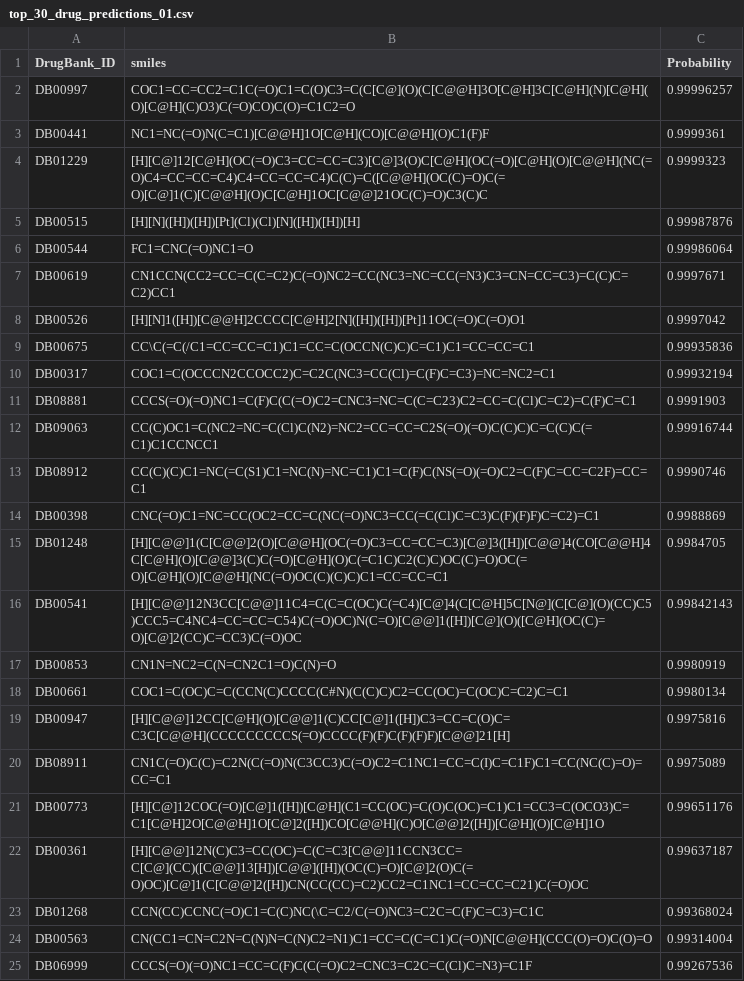
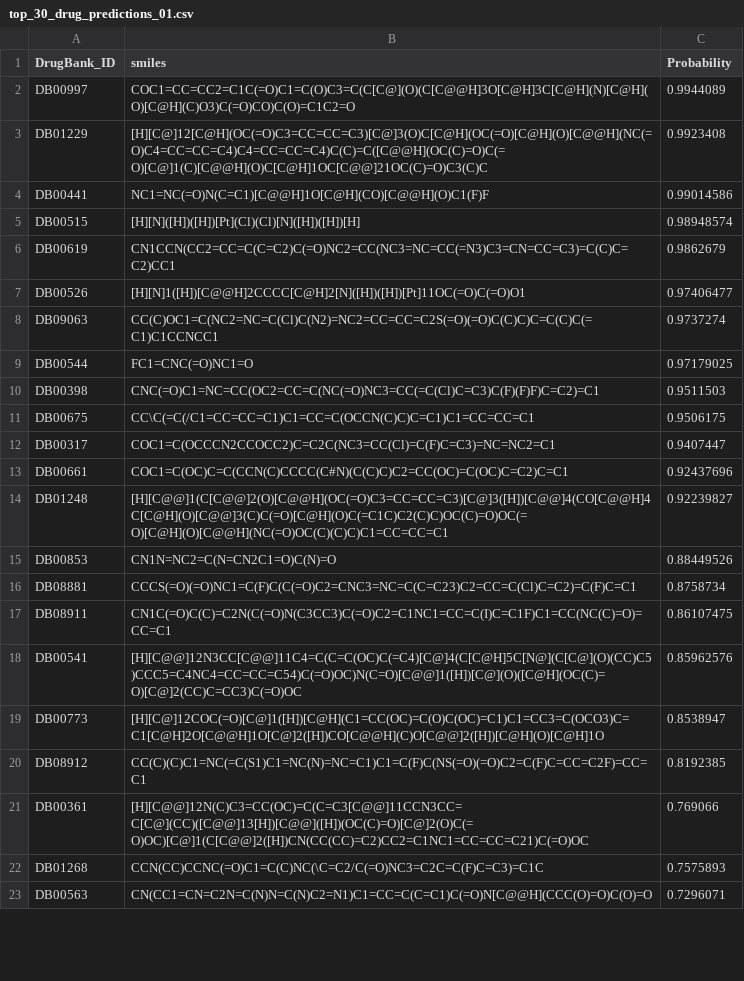
Before and after one commit to scxdhr020629/dj_mda, a CSV file: top_30_drug_predictions_01.csv, drawn as a sheet; only a part is shown; the diff covers the shown part only.

```diff
--- a/top_30_drug_predictions_01.csv
+++ b/top_30_drug_predictions_01.csv
@@ -1,25 +1,23 @@
 DrugBank_ID,smiles,Probability
-DB00997,COC1=CC=CC2=C1C(=O)C1=C(O)C3=C(C[C@](O)(C[C@@H]3O[C@H]3C[C@H](N)[C@H](O)[C@H](C)O3)C(=O)CO)C(O)=C1C2=O,0.99996257
-DB00441,NC1=NC(=O)N(C=C1)[C@@H]1O[C@H](CO)[C@@H](O)C1(F)F,0.9999361
-DB01229,[H][C@]12[C@H](OC(=O)C3=CC=CC=C3)[C@]3(O)C[C@H](OC(=O)[C@H](O)[C@@H](NC(=O)C4=CC=CC=C4)C4=CC=CC=C4)C(C)=C([C@@H](OC(C)=O)C(=O)[C@]1(C)[C@@H](O)C[C@H]1OC[C@@]21OC(C)=O)C3(C)C,0.9999323
-DB00515,[H][N]([H])([H])[Pt](Cl)(Cl)[N]([H])([H])[H],0.99987876
-DB00544,FC1=CNC(=O)NC1=O,0.99986064
-DB00619,CN1CCN(CC2=CC=C(C=C2)C(=O)NC2=CC(NC3=NC=CC(=N3)C3=CN=CC=C3)=C(C)C=C2)CC1,0.9997671
-DB00526,[H][N]1([H])[C@@H]2CCCC[C@H]2[N]([H])([H])[Pt]11OC(=O)C(=O)O1,0.9997042
-DB00675,CC\C(=C(/C1=CC=CC=C1)C1=CC=C(OCCN(C)C)C=C1)C1=CC=CC=C1,0.99935836
-DB00317,COC1=C(OCCCN2CCOCC2)C=C2C(NC3=CC(Cl)=C(F)C=C3)=NC=NC2=C1,0.99932194
-DB08881,CCCS(=O)(=O)NC1=C(F)C(C(=O)C2=CNC3=NC=C(C=C23)C2=CC=C(Cl)C=C2)=C(F)C=C1,0.9991903
-DB09063,CC(C)OC1=C(NC2=NC=C(Cl)C(N2)=NC2=CC=CC=C2S(=O)(=O)C(C)C)C=C(C)C(=C1)C1CCNCC1,0.99916744
-DB08912,CC(C)(C)C1=NC(=C(S1)C1=NC(N)=NC=C1)C1=C(F)C(NS(=O)(=O)C2=C(F)C=CC=C2F)=CC=C1,0.9990746
-DB00398,CNC(=O)C1=NC=CC(OC2=CC=C(NC(=O)NC3=CC(=C(Cl)C=C3)C(F)(F)F)C=C2)=C1,0.9988869
-DB01248,[H][C@@]1(C[C@@]2(O)[C@@H](OC(=O)C3=CC=CC=C3)[C@]3([H])[C@@]4(CO[C@@H]4C[C@H](O)[C@@]3(C)C(=O)[C@H](O)C(=C1C)C2(C)C)OC(C)=O)OC(=O)[C@H](O)[C@@H](NC(=O)OC(C)(C)C)C1=CC=CC=C1,0.9984705
-DB00541,[H][C@@]12N3CC[C@@]11C4=C(C=C(OC)C(=C4)[C@]4(C[C@H]5C[N@](C[C@](O)(CC)C5)CCC5=C4NC4=CC=CC=C54)C(=O)OC)N(C=O)[C@@]1([H])[C@](O)([C@H](OC(C)=O)[C@]2(CC)C=CC3)C(=O)OC,0.99842143
-DB00853,CN1N=NC2=C(N=CN2C1=O)C(N)=O,0.9980919
-DB00661,COC1=C(OC)C=C(CCN(C)CCCC(C#N)(C(C)C)C2=CC(OC)=C(OC)C=C2)C=C1,0.9980134
-DB00947,[H][C@@]12CC[C@H](O)[C@@]1(C)CC[C@]1([H])C3=CC=C(O)C=C3C[C@@H](CCCCCCCCCS(=O)CCCC(F)(F)C(F)(F)F)[C@@]21[H],0.9975816
-DB08911,CN1C(=O)C(C)=C2N(C(=O)N(C3CC3)C(=O)C2=C1NC1=CC=C(I)C=C1F)C1=CC(NC(C)=O)=CC=C1,0.9975089
-DB00773,[H][C@]12COC(=O)[C@]1([H])[C@H](C1=CC(OC)=C(O)C(OC)=C1)C1=CC3=C(OCO3)C=C1[C@H]2O[C@@H]1O[C@]2([H])CO[C@@H](C)O[C@@]2([H])[C@H](O)[C@H]1O,0.99651176
-DB00361,[H][C@@]12N(C)C3=CC(OC)=C(C=C3[C@@]11CCN3CC=C[C@](CC)([C@@]13[H])[C@@]([H])(OC(C)=O)[C@]2(O)C(=O)OC)[C@]1(C[C@@]2([H])CN(CC(CC)=C2)CC2=C1NC1=CC=CC=C21)C(=O)OC,0.99637187
-DB01268,CCN(CC)CCNC(=O)C1=C(C)NC(\C=C2/C(=O)NC3=C2C=C(F)C=C3)=C1C,0.99368024
-DB00563,CN(CC1=CN=C2N=C(N)N=C(N)C2=N1)C1=CC=C(C=C1)C(=O)N[C@@H](CCC(O)=O)C(O)=O,0.99314004
-DB06999,CCCS(=O)(=O)NC1=CC=C(F)C(C(=O)C2=CNC3=C2C=C(Cl)C=N3)=C1F,0.99267536
+DB00997,COC1=CC=CC2=C1C(=O)C1=C(O)C3=C(C[C@](O)(C[C@@H]3O[C@H]3C[C@H](N)[C@H](O)[C@H](C)O3)C(=O)CO)C(O)=C1C2=O,0.9944089
+DB01229,[H][C@]12[C@H](OC(=O)C3=CC=CC=C3)[C@]3(O)C[C@H](OC(=O)[C@H](O)[C@@H](NC(=O)C4=CC=CC=C4)C4=CC=CC=C4)C(C)=C([C@@H](OC(C)=O)C(=O)[C@]1(C)[C@@H](O)C[C@H]1OC[C@@]21OC(C)=O)C3(C)C,0.9923408
+DB00441,NC1=NC(=O)N(C=C1)[C@@H]1O[C@H](CO)[C@@H](O)C1(F)F,0.99014586
+DB00515,[H][N]([H])([H])[Pt](Cl)(Cl)[N]([H])([H])[H],0.98948574
+DB00619,CN1CCN(CC2=CC=C(C=C2)C(=O)NC2=CC(NC3=NC=CC(=N3)C3=CN=CC=C3)=C(C)C=C2)CC1,0.9862679
+DB00526,[H][N]1([H])[C@@H]2CCCC[C@H]2[N]([H])([H])[Pt]11OC(=O)C(=O)O1,0.97406477
+DB09063,CC(C)OC1=C(NC2=NC=C(Cl)C(N2)=NC2=CC=CC=C2S(=O)(=O)C(C)C)C=C(C)C(=C1)C1CCNCC1,0.9737274
+DB00544,FC1=CNC(=O)NC1=O,0.97179025
+DB00398,CNC(=O)C1=NC=CC(OC2=CC=C(NC(=O)NC3=CC(=C(Cl)C=C3)C(F)(F)F)C=C2)=C1,0.9511503
+DB00675,CC\C(=C(/C1=CC=CC=C1)C1=CC=C(OCCN(C)C)C=C1)C1=CC=CC=C1,0.9506175
+DB00317,COC1=C(OCCCN2CCOCC2)C=C2C(NC3=CC(Cl)=C(F)C=C3)=NC=NC2=C1,0.9407447
+DB00661,COC1=C(OC)C=C(CCN(C)CCCC(C#N)(C(C)C)C2=CC(OC)=C(OC)C=C2)C=C1,0.92437696
+DB01248,[H][C@@]1(C[C@@]2(O)[C@@H](OC(=O)C3=CC=CC=C3)[C@]3([H])[C@@]4(CO[C@@H]4C[C@H](O)[C@@]3(C)C(=O)[C@H](O)C(=C1C)C2(C)C)OC(C)=O)OC(=O)[C@H](O)[C@@H](NC(=O)OC(C)(C)C)C1=CC=CC=C1,0.92239827
+DB00853,CN1N=NC2=C(N=CN2C1=O)C(N)=O,0.88449526
+DB08881,CCCS(=O)(=O)NC1=C(F)C(C(=O)C2=CNC3=NC=C(C=C23)C2=CC=C(Cl)C=C2)=C(F)C=C1,0.8758734
+DB08911,CN1C(=O)C(C)=C2N(C(=O)N(C3CC3)C(=O)C2=C1NC1=CC=C(I)C=C1F)C1=CC(NC(C)=O)=CC=C1,0.86107475
+DB00541,[H][C@@]12N3CC[C@@]11C4=C(C=C(OC)C(=C4)[C@]4(C[C@H]5C[N@](C[C@](O)(CC)C5)CCC5=C4NC4=CC=CC=C54)C(=O)OC)N(C=O)[C@@]1([H])[C@](O)([C@H](OC(C)=O)[C@]2(CC)C=CC3)C(=O)OC,0.85962576
+DB00773,[H][C@]12COC(=O)[C@]1([H])[C@H](C1=CC(OC)=C(O)C(OC)=C1)C1=CC3=C(OCO3)C=C1[C@H]2O[C@@H]1O[C@]2([H])CO[C@@H](C)O[C@@]2([H])[C@H](O)[C@H]1O,0.8538947
+DB08912,CC(C)(C)C1=NC(=C(S1)C1=NC(N)=NC=C1)C1=C(F)C(NS(=O)(=O)C2=C(F)C=CC=C2F)=CC=C1,0.8192385
+DB00361,[H][C@@]12N(C)C3=CC(OC)=C(C=C3[C@@]11CCN3CC=C[C@](CC)([C@@]13[H])[C@@]([H])(OC(C)=O)[C@]2(O)C(=O)OC)[C@]1(C[C@@]2([H])CN(CC(CC)=C2)CC2=C1NC1=CC=CC=C21)C(=O)OC,0.769066
+DB01268,CCN(CC)CCNC(=O)C1=C(C)NC(\C=C2/C(=O)NC3=C2C=C(F)C=C3)=C1C,0.7575893
+DB00563,CN(CC1=CN=C2N=C(N)N=C(N)C2=N1)C1=CC=C(C=C1)C(=O)N[C@@H](CCC(O)=O)C(O)=O,0.7296071
```
Also changed, not shown: 6 added rows, 4 removed rows and 2 edited cells elsewhere in this file, all_predict_01.csv, dj_api/data/processed/last/_mytest1.csv, 6 other files.
